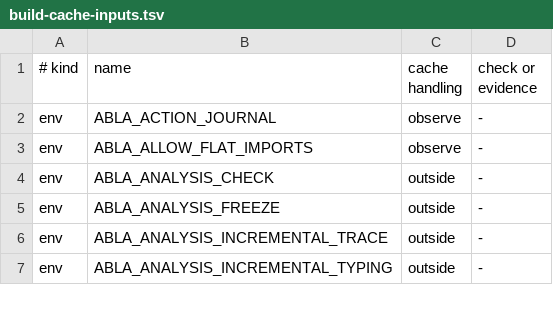
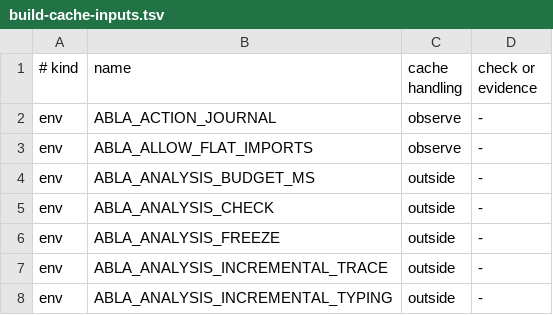
Before and after one commit to AndreBaltazar8/ablac, a TSV file: tools/build-cache-inputs.tsv, drawn as a sheet; only a part is shown.

Commit message:
Bound editor analysis requests and guard module scaling

```diff
--- a/tools/build-cache-inputs.tsv
+++ b/tools/build-cache-inputs.tsv
@@ -3,2 +3,3 @@ env	ABLA_ACTION_JOURNAL	observe	-
 env	ABLA_ALLOW_FLAT_IMPORTS	observe	-
+env	ABLA_ANALYSIS_BUDGET_MS	outside	-
 env	ABLA_ANALYSIS_CHECK	outside	-
```
Also changed, not shown: 11 other files.
